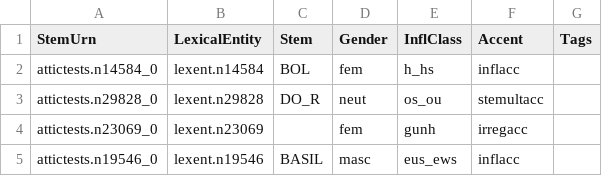
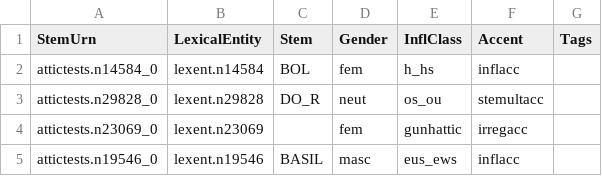
Before and after one commit to neelsmith/greeklang, a CSV file: morphology/sampledata/stems-lexica/nouns/attictestlexicon.csv, drawn as a sheet.

Commit message:
Hanlde accents in irregulars and indeclinables

```diff
--- a/morphology/sampledata/stems-lexica/nouns/attictestlexicon.csv
+++ b/morphology/sampledata/stems-lexica/nouns/attictestlexicon.csv
@@ -3,3 +3,3 @@ attictests.n14584_0,lexent.n14584,BOL,fem,h_hs,inflacc,
 attictests.n29828_0,lexent.n29828,DO_R,neut,os_ou,stemultacc,
-attictests.n23069_0,lexent.n23069,,fem,gunh,irregacc,
+attictests.n23069_0,lexent.n23069,,fem,gunhattic,irregacc,
 attictests.n19546_0,lexent.n19546,BASIL,masc,eus_ews,inflacc,
```
Also changed, not shown: 7 other files.
